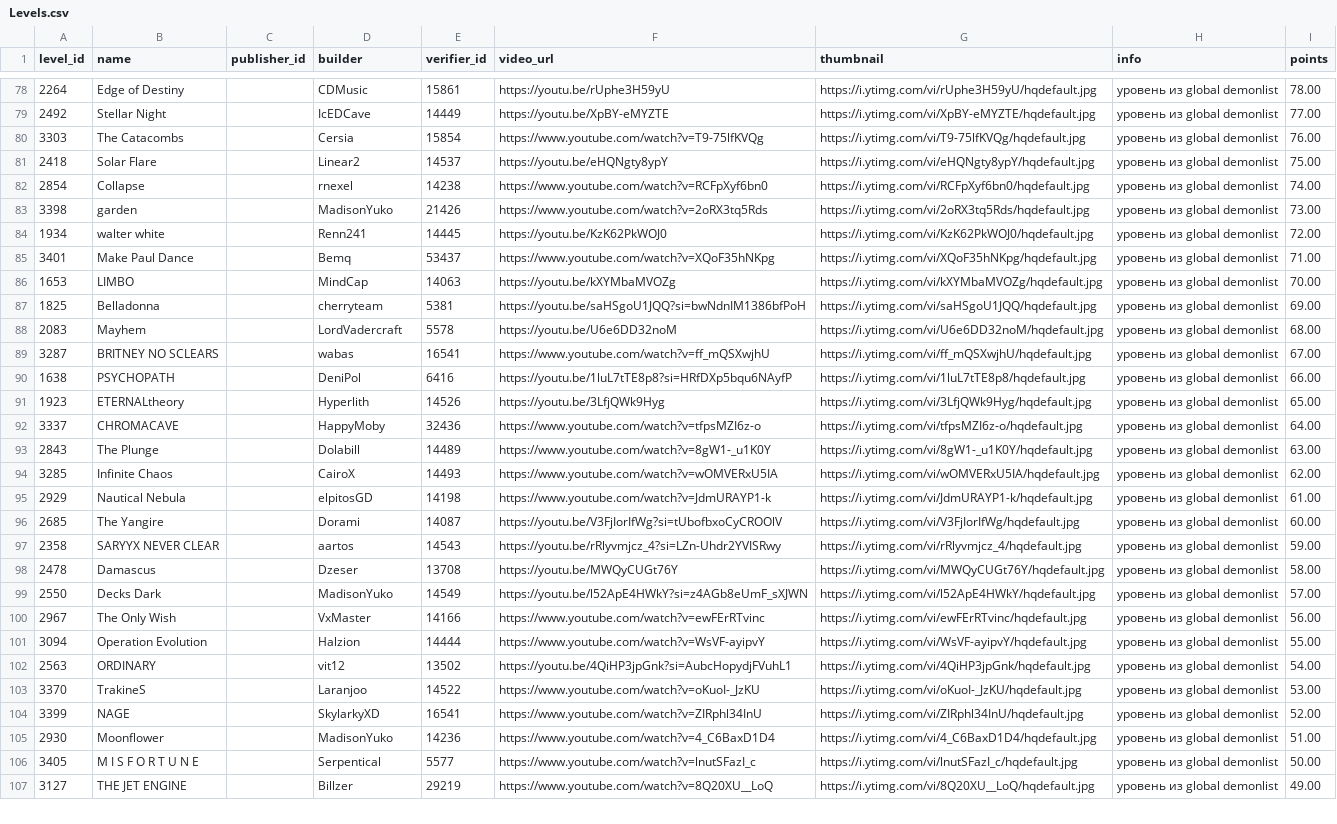
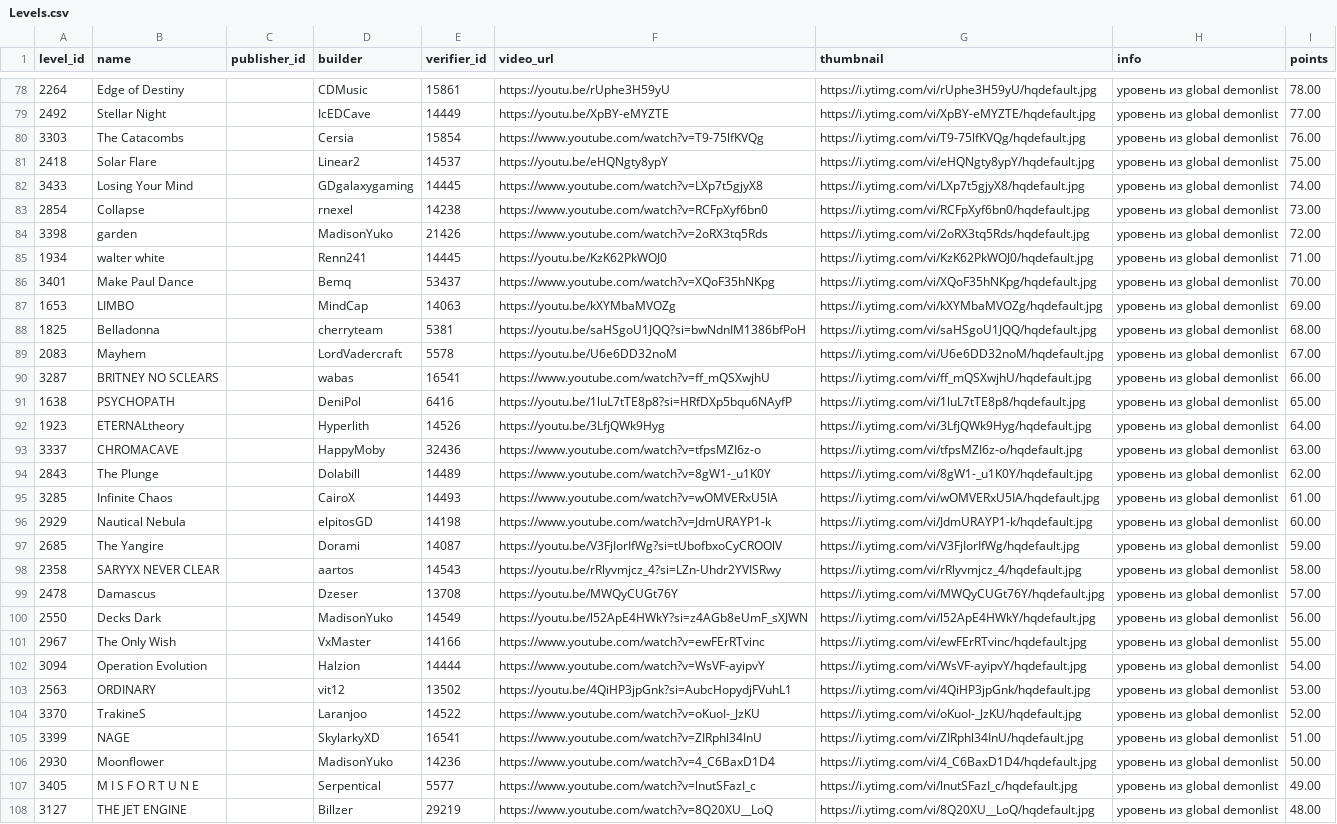
Before and after one commit to hertzzzzzz/h-cr, a CSV file: Levels.csv, drawn as a sheet; only a part is shown, gaps mark what is left out; addresses are those after the commit; the diff covers the shown part only; the diff names each change by its address in the sheet, - before the commit and + after, or states it on an @@ line.

```diff
--- a/Levels.csv
+++ b/Levels.csv
+row 82: 3433 | Losing Your Mind |  | GDgalaxygaming | 14445 | https://www.youtube.com/watch?v=LXp7t5gjyX8 | https://i.ytimg.com/vi/LXp7t5gjyX8/hqdefault.jpg | уровень из global demonlist | 74.00
-I83 (points): 74.00
+I83 (points): 73.00
-I84 (points): 73.00
+I84 (points): 72.00
-I85 (points): 72.00
+I85 (points): 71.00
-I86 (points): 71.00
+I86 (points): 70.00
-I87 (points): 70.00
+I87 (points): 69.00
-I88 (points): 69.00
+I88 (points): 68.00
-I89 (points): 68.00
+I89 (points): 67.00
-I90 (points): 67.00
+I90 (points): 66.00
-I91 (points): 66.00
+I91 (points): 65.00
-I92 (points): 65.00
+I92 (points): 64.00
-I93 (points): 64.00
+I93 (points): 63.00
-I94 (points): 63.00
+I94 (points): 62.00
-I95 (points): 62.00
+I95 (points): 61.00
-I96 (points): 61.00
+I96 (points): 60.00
-I97 (points): 60.00
+I97 (points): 59.00
-I98 (points): 59.00
+I98 (points): 58.00
-I99 (points): 58.00
+I99 (points): 57.00
-I100 (points): 57.00
+I100 (points): 56.00
-I101 (points): 56.00
+I101 (points): 55.00
-I102 (points): 55.00
+I102 (points): 54.00
-I103 (points): 54.00
+I103 (points): 53.00
-I104 (points): 53.00
+I104 (points): 52.00
-I105 (points): 52.00
+I105 (points): 51.00
-I106 (points): 51.00
+I106 (points): 50.00
-I107 (points): 50.00
+I107 (points): 49.00
-I108 (points): 49.00
+I108 (points): 48.00
```
Also changed, not shown: 101 edited cells elsewhere in this file, Records.csv, 1 other file.
